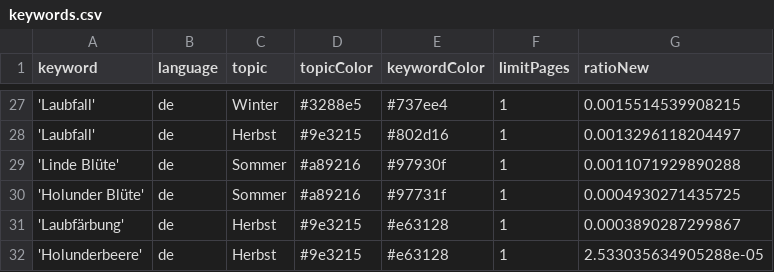
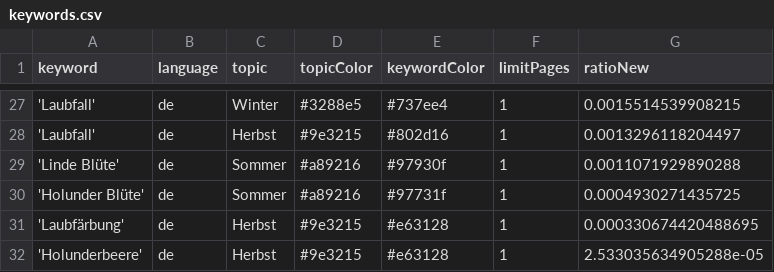
Before and after one commit to newsWhisperer/winterIsComing, a CSV file: keywords.csv, drawn as a sheet; only a part is shown, gaps mark what is left out.

Commit message:
Commit from GitHub Actions (harvest:0.0)

```diff
--- a/keywords.csv
+++ b/keywords.csv
@@ -30,3 +30,3 @@ keyword,language,topic,topicColor,keywordColor,limitPages,ratioNew
 'Holunder Blüte',de,Sommer,#a89216,#97731f,1,0.0004930271435725
-'Laubfärbung',de,Herbst,#9e3215,#e63128,1,0.0003890287299867
+'Laubfärbung',de,Herbst,#9e3215,#e63128,1,0.000330674420488695
 'Holunderbeere',de,Herbst,#9e3215,#e63128,1,2.533035634905288e-05
```
